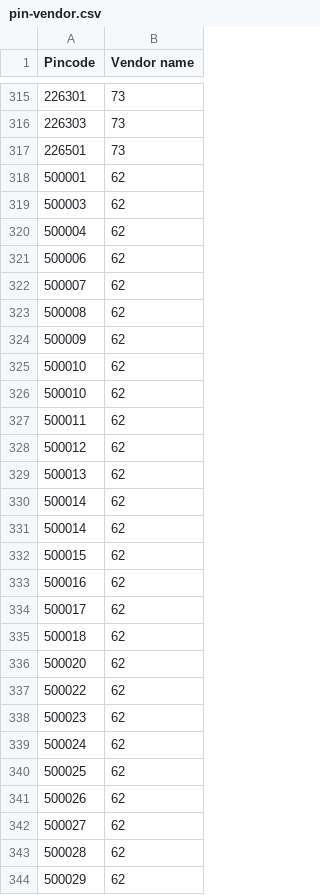
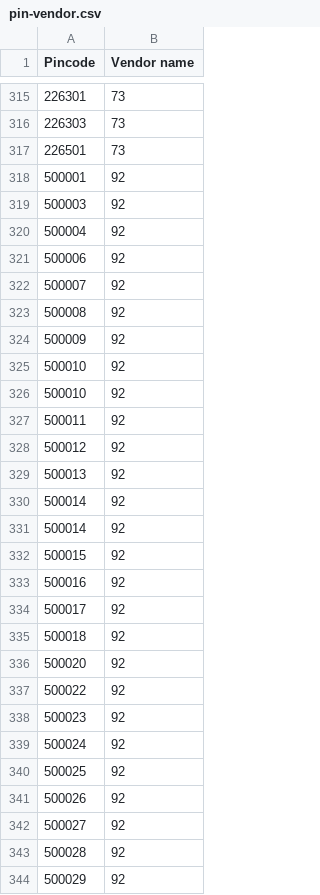
Before and after one commit to nancy-isearch/flavours_guru, a CSV file: system/data/pin-vendor.csv, drawn as a sheet; only a part is shown, gaps mark what is left out; the diff covers the shown part only.

```diff
--- a/system/data/pin-vendor.csv
+++ b/system/data/pin-vendor.csv
@@ -317,28 +317,28 @@ Pincode,Vendor name
 226501,73
-500001,62
-500003,62
-500004,62
-500006,62
-500007,62
-500008,62
-500009,62
-500010,62
-500010,62
-500011,62
-500012,62
-500013,62
-500014,62
-500014,62
-500015,62
-500016,62
-500017,62
-500018,62
-500020,62
-500022,62
-500023,62
-500024,62
-500025,62
-500026,62
-500027,62
-500028,62
-500029,62
+500001,92
+500003,92
+500004,92
+500006,92
+500007,92
+500008,92
+500009,92
+500010,92
+500010,92
+500011,92
+500012,92
+500013,92
+500014,92
+500014,92
+500015,92
+500016,92
+500017,92
+500018,92
+500020,92
+500022,92
+500023,92
+500024,92
+500025,92
+500026,92
+500027,92
+500028,92
+500029,92
```
Also changed, not shown: 55 edited cells elsewhere in this file, system/data/addons.csv, system/data/category_menu.csv, 14 other files.
